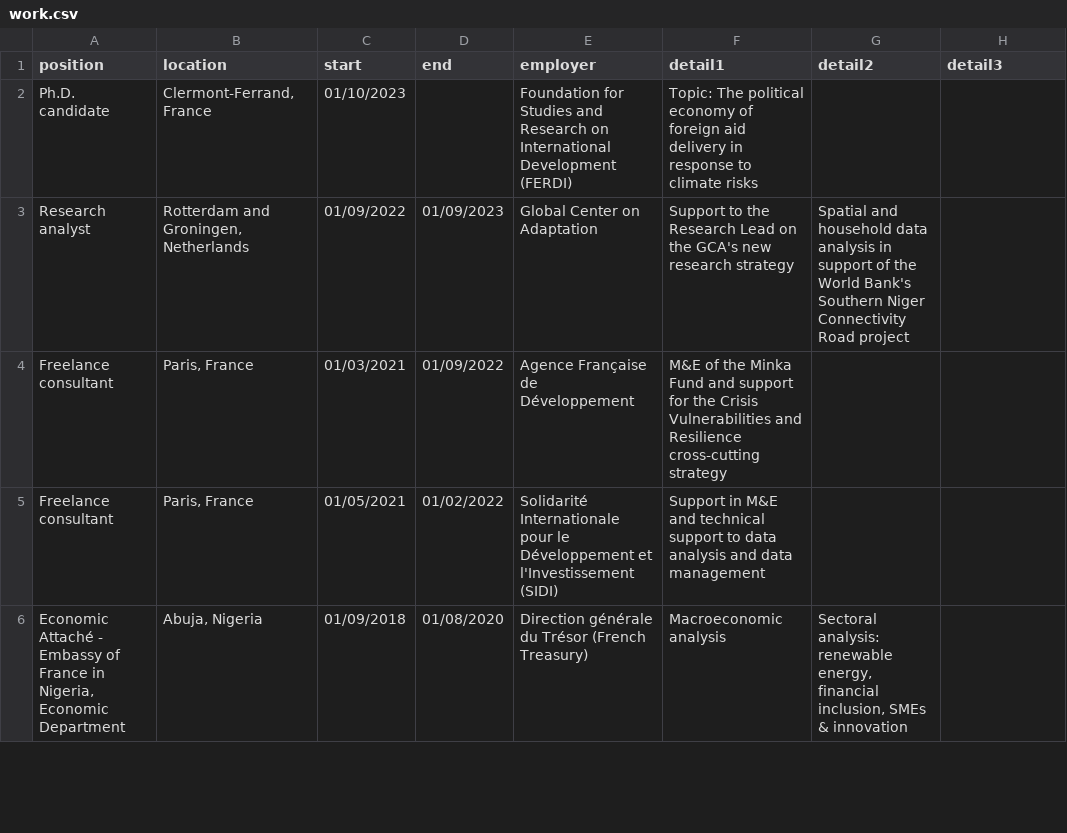
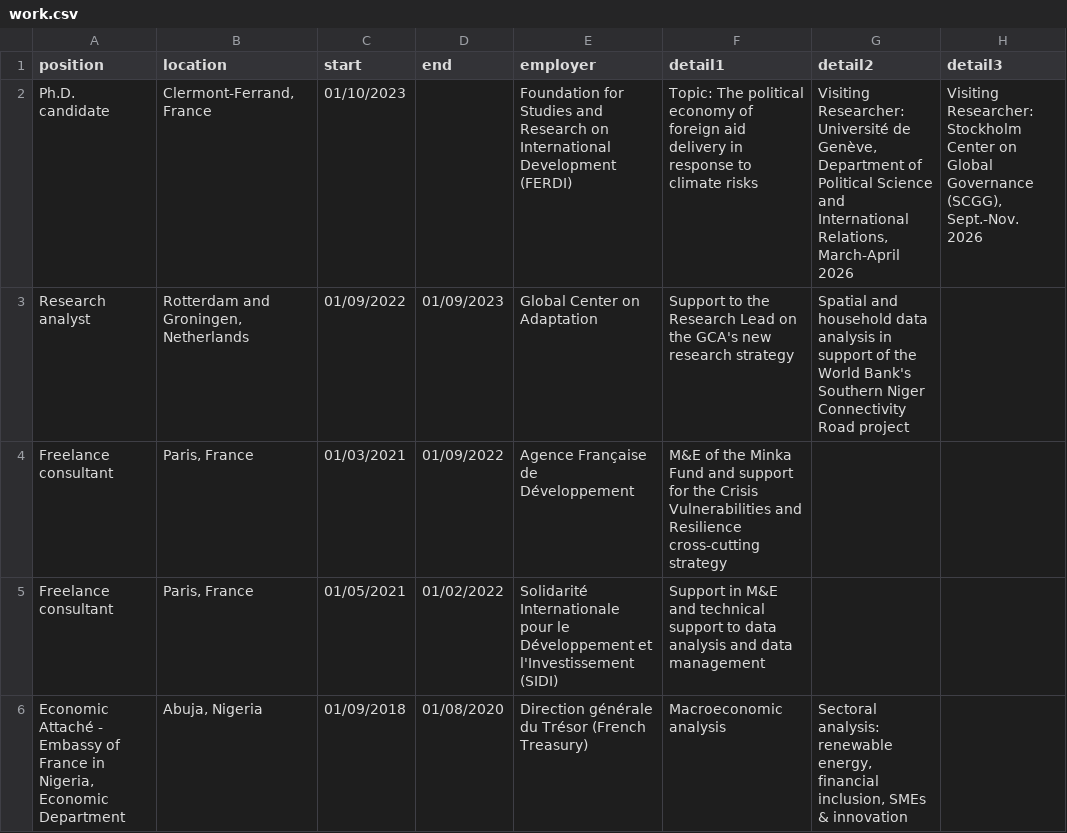
Before and after one commit to pvernus/cv, a CSV file: data/work.csv, drawn as a sheet; only a part is shown.

```diff
--- a/data/work.csv
+++ b/data/work.csv
@@ -1,3 +1,3 @@
 position;location;start;end;employer;detail1;detail2;detail3
-Ph.D. candidate;Clermont-Ferrand, France;01/10/2023;;Foundation for Studies and Research on International Development (FERDI);Topic: The political economy of foreign aid delivery in response to climate risks;;
+Ph.D. candidate;Clermont-Ferrand, France;01/10/2023;;Foundation for Studies and Research on International Development (FERDI);Topic: The political economy of foreign aid delivery in response to climate risks;Visiting Researcher: Université de Genève, Department of Political Science and International Relations, March-April 2026;Visiting Researcher: Stockholm Center on Global Governance (SCGG), Sept.-Nov. 2026
 Research analyst;Rotterdam and Groningen, Netherlands;01/09/2022;01/09/2023;Global Center on Adaptation;Support to the Research Lead on the GCA's new research strategy;"Spatial and household data analysis in support of the World Bank's Southern Niger Connectivity Road project
```
Also changed, not shown: 1 other file.
